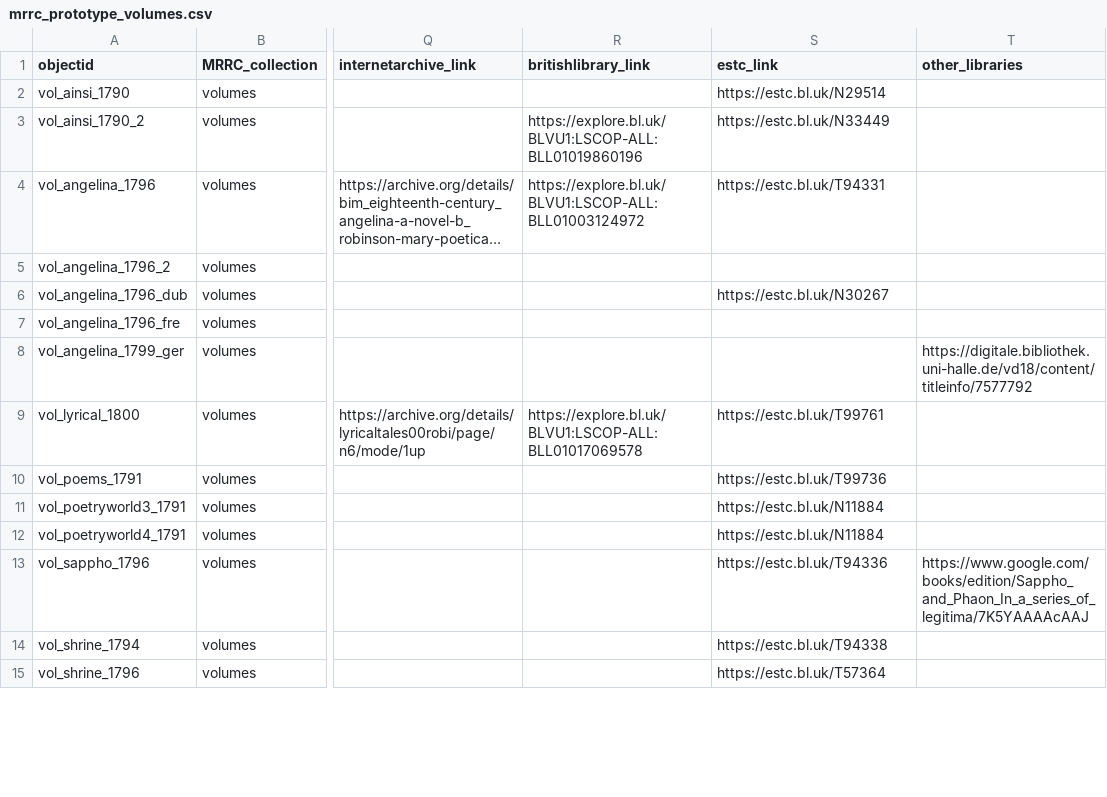
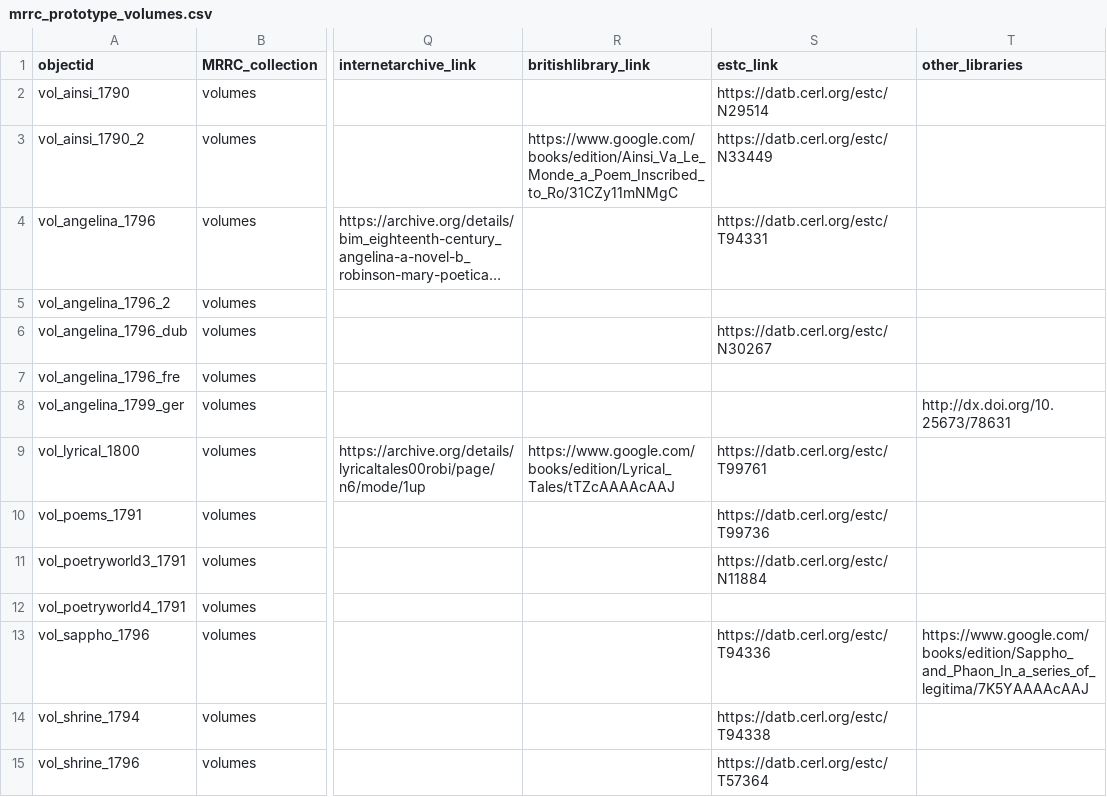
Before and after one commit to LeighBonds/mrrc, a CSV file: _data/mrrc_prototype_volumes.csv, drawn as a sheet; only a part is shown, gaps mark what is left out; long unchanged cells end in …; the diff covers the shown part only; the diff names each change by its address in the sheet, - before the commit and + after, or states it on an @@ line.

Commit message:
Add files via upload

```diff
--- a/_data/mrrc_prototype_volumes.csv
+++ b/_data/mrrc_prototype_volumes.csv
-S2 (estc_link): https://estc.bl.uk/N29514
+S2 (estc_link): https://datb.cerl.org/estc/N29514
-R3 (britishlibrary_link): https://explore.bl.uk/BLVU1:LSCOP-ALL:BLL01019860196
+R3 (britishlibrary_link): https://www.google.com/books/edition/Ainsi_Va_Le_Monde_a_Poem_Inscribed_to_Ro/31CZy11mNMgC
-S3 (estc_link): https://estc.bl.uk/N33449
+S3 (estc_link): https://datb.cerl.org/estc/N33449
-R4 (britishlibrary_link): https://explore.bl.uk/BLVU1:LSCOP-ALL:BLL01003124972
+R4 (britishlibrary_link): (empty)
-S4 (estc_link): https://estc.bl.uk/T94331
+S4 (estc_link): https://datb.cerl.org/estc/T94331
-S6 (estc_link): https://estc.bl.uk/N30267
+S6 (estc_link): https://datb.cerl.org/estc/N30267
-T8 (other_libraries): https://digitale.bibliothek.uni-halle.de/vd18/content/titleinfo/7577792
+T8 (other_libraries): http://dx.doi.org/10.25673/78631
-R9 (britishlibrary_link): https://explore.bl.uk/BLVU1:LSCOP-ALL:BLL01017069578
+R9 (britishlibrary_link): https://www.google.com/books/edition/Lyrical_Tales/tTZcAAAAcAAJ
-S9 (estc_link): https://estc.bl.uk/T99761
+S9 (estc_link): https://datb.cerl.org/estc/T99761
-S10 (estc_link): https://estc.bl.uk/T99736
+S10 (estc_link): https://datb.cerl.org/estc/T99736
-S11 (estc_link): https://estc.bl.uk/N11884
+S11 (estc_link): https://datb.cerl.org/estc/N11884
-S12 (estc_link): https://estc.bl.uk/N11884
+S12 (estc_link): (empty)
-S13 (estc_link): https://estc.bl.uk/T94336
+S13 (estc_link): https://datb.cerl.org/estc/T94336
-S14 (estc_link): https://estc.bl.uk/T94338
+S14 (estc_link): https://datb.cerl.org/estc/T94338
-S15 (estc_link): https://estc.bl.uk/T57364
+S15 (estc_link): https://datb.cerl.org/estc/T57364
```
Also changed, not shown: 14 edited cells elsewhere in this file.
